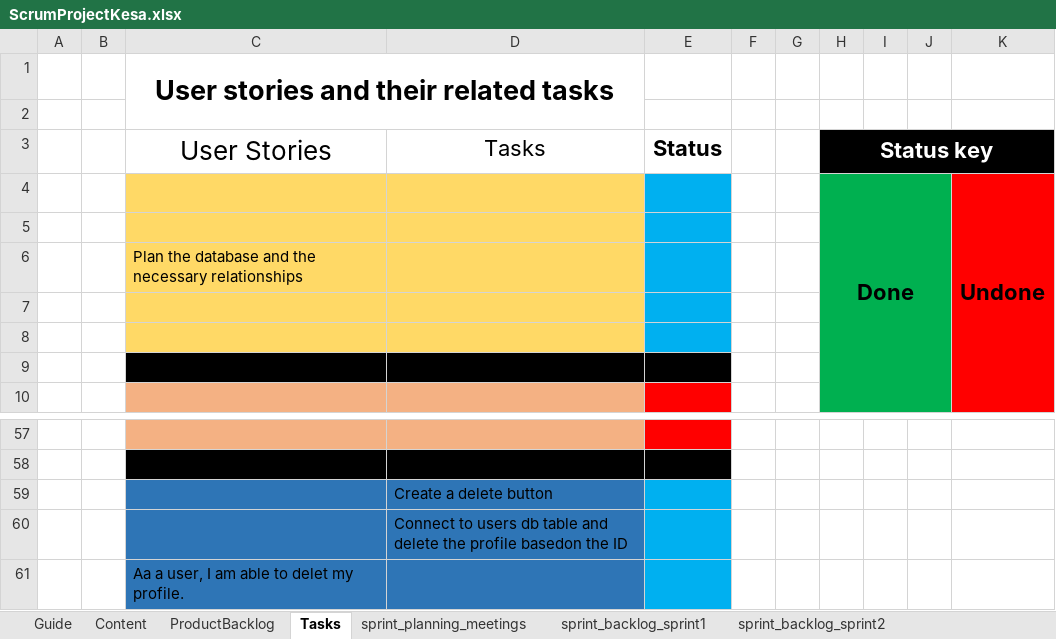
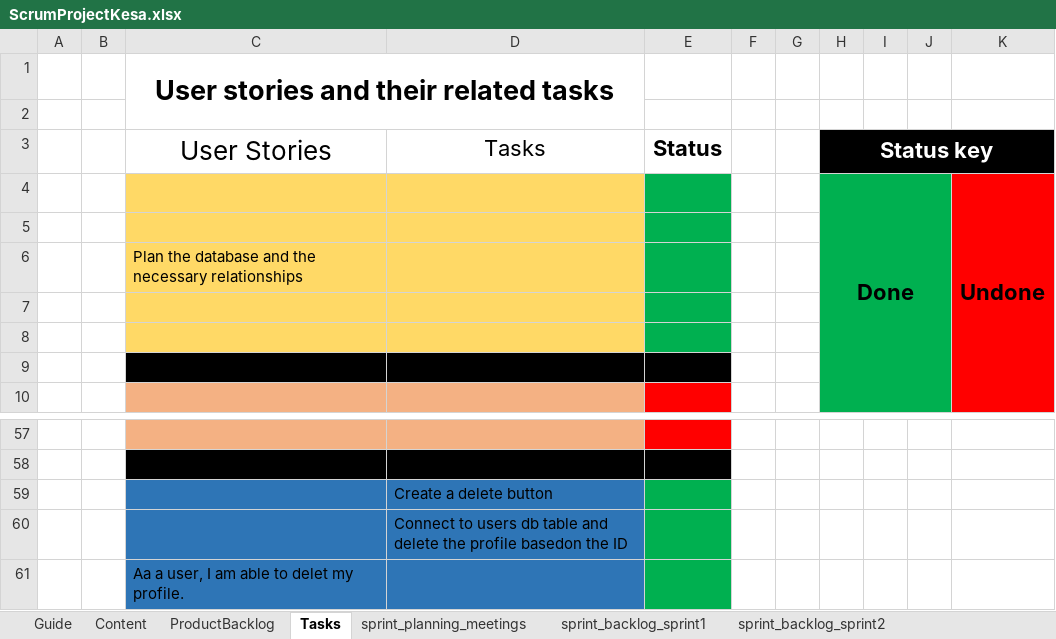
Before and after one commit to BasilOmsha/ProjectKesa, an Excel workbook: ScrumProjectKesa.xlsx, sheet Tasks, drawn as a sheet; only a part is shown, gaps mark what is left out; values as stored, in another font and other column widths than the file's, no borders; table styles not drawn; the diff names each change by its address in the sheet, - before the commit and + after, or states it on an @@ line.

```diff
--- a/ScrumProjectKesa.xlsx (sheet Tasks)
+++ b/ScrumProjectKesa.xlsx (sheet Tasks)
-E4:E8 fill: #00B0F0
+E4:E8 fill: #00B050
-E59:E61 fill: #00B0F0
+E59:E61 fill: #00B050
```
Also changed, not shown: sheet sprint_backlog_sprint2, sheet sprint_backlog_sprint3, sheet sprint_planning_meetings, sheet sprint_backlog_sprint1, 8 other files.
